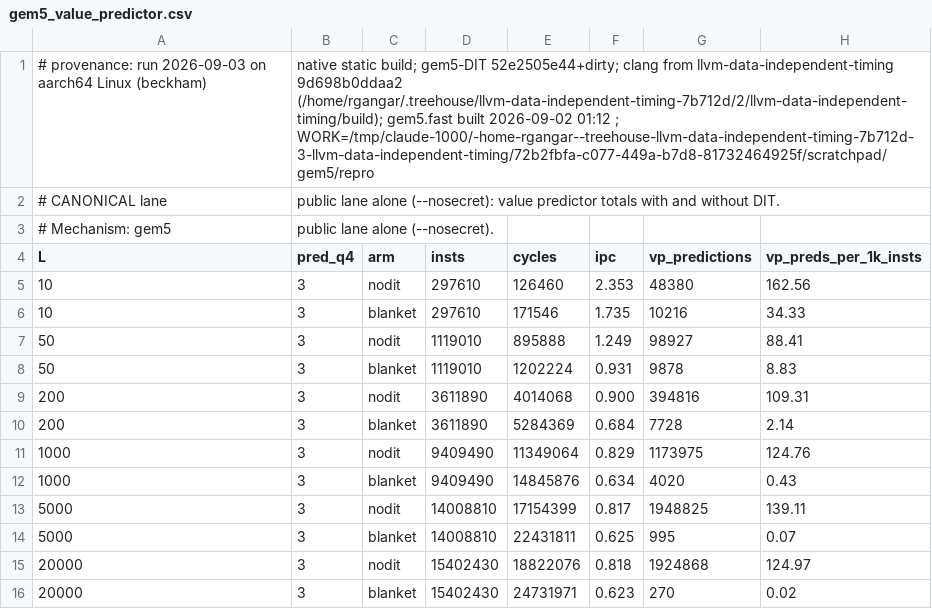
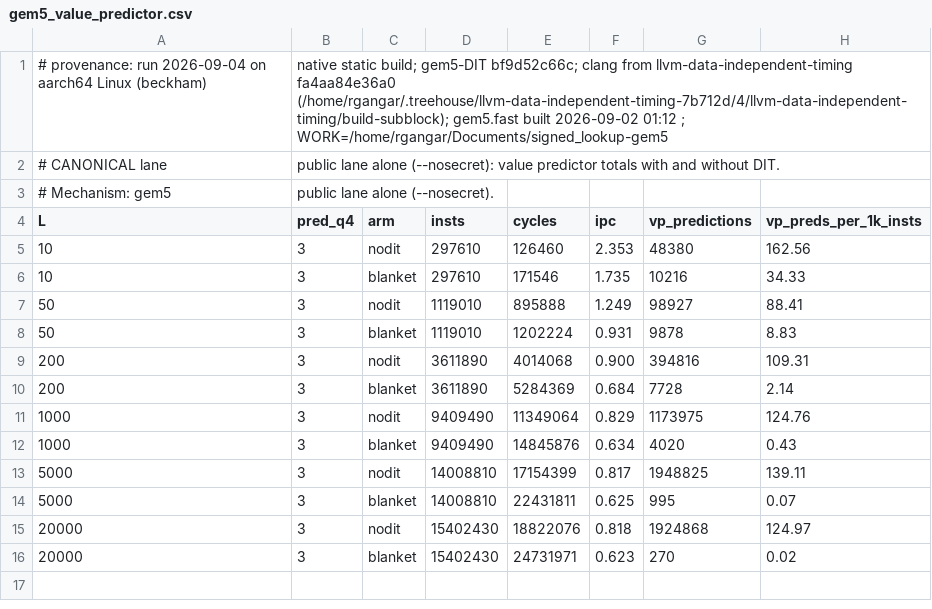
Before and after one commit to UT-Security/llvm-data-independent-timing, a CSV file: paper_experiments/02-libsodium-signed-lookup/data/gem5_value_predictor.csv, drawn as a sheet.

```diff
--- a/paper_experiments/02-libsodium-signed-lookup/data/gem5_value_predictor.csv
+++ b/paper_experiments/02-libsodium-signed-lookup/data/gem5_value_predictor.csv
@@ -1,2 +1,2 @@
-# provenance: run 2026-09-03 on aarch64 Linux (beckham), native static build; gem5-DIT 52e2505e44+dirty; clang from llvm-data-independent-timing 9d698b0ddaa2 (/home/rgangar/.treehouse/llvm-data-independent-timing-7b712d/2/llvm-data-independent-timing/build); gem5.fast built 2026-09-02 01:12 ; WORK=/tmp/claude-1000/-home-rgangar--treehouse-llvm-data-independent-timing-7b712d-3-llvm-data-independent-timing/72b2fbfa-c077-449a-b7d8-81732464925f/scratchpad/gem5/repro
+# provenance: run 2026-09-04 on aarch64 Linux (beckham), native static build; gem5-DIT bf9d52c66c; clang from llvm-data-independent-timing fa4aa84e36a0 (/home/rgangar/.treehouse/llvm-data-independent-timing-7b712d/4/llvm-data-independent-timing/build-subblock); gem5.fast built 2026-09-02 01:12 ; WORK=/home/rgangar/Documents/signed_lookup-gem5
 # CANONICAL lane, public lane alone (--nosecret): value predictor totals with and without DIT.
```
Also changed, not shown: paper_experiments/02-libsodium-signed-lookup/data/gem5_arms.csv, paper_experiments/02-libsodium-signed-lookup/data/gem5_arms_pure_hash_chase.csv, 10 other files.
